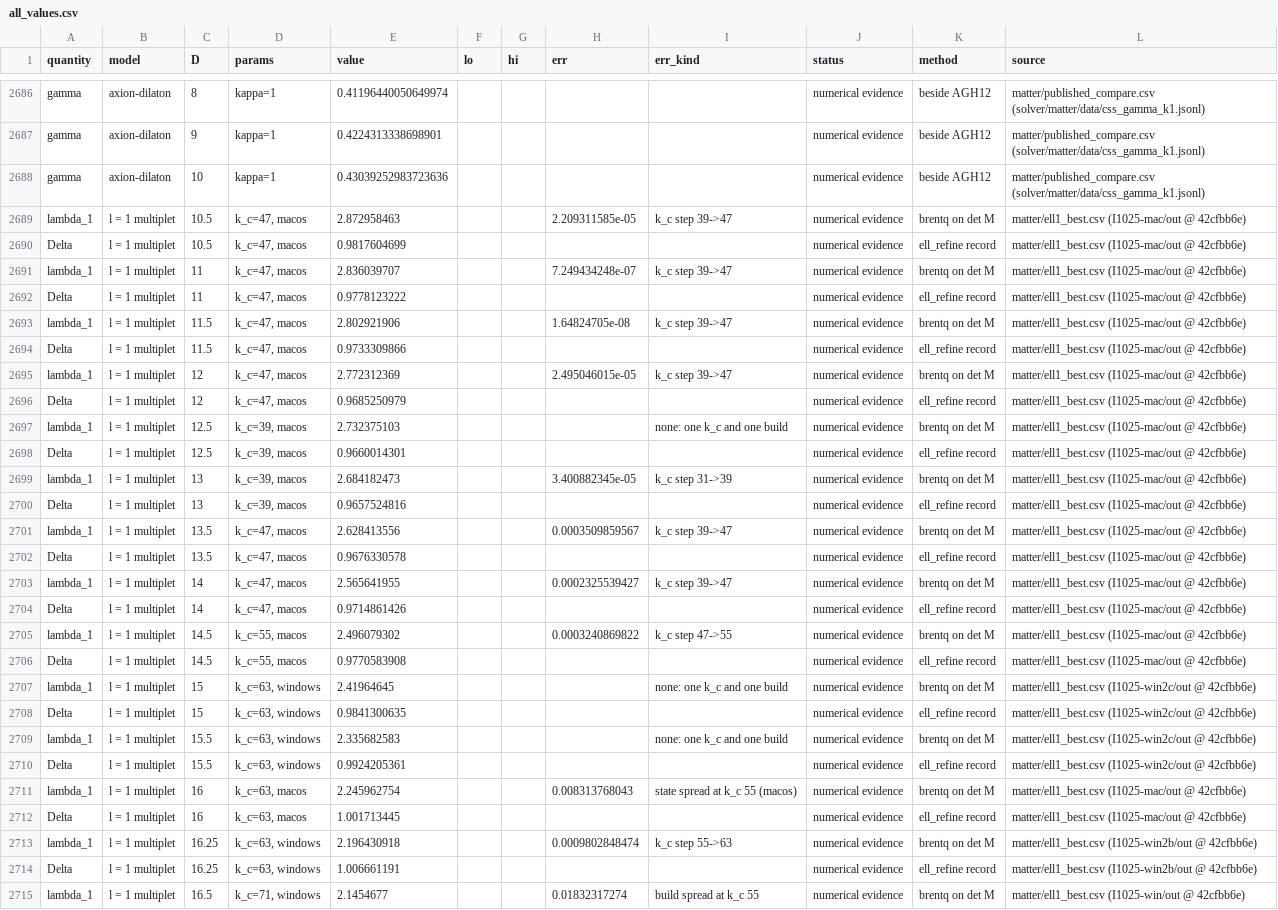
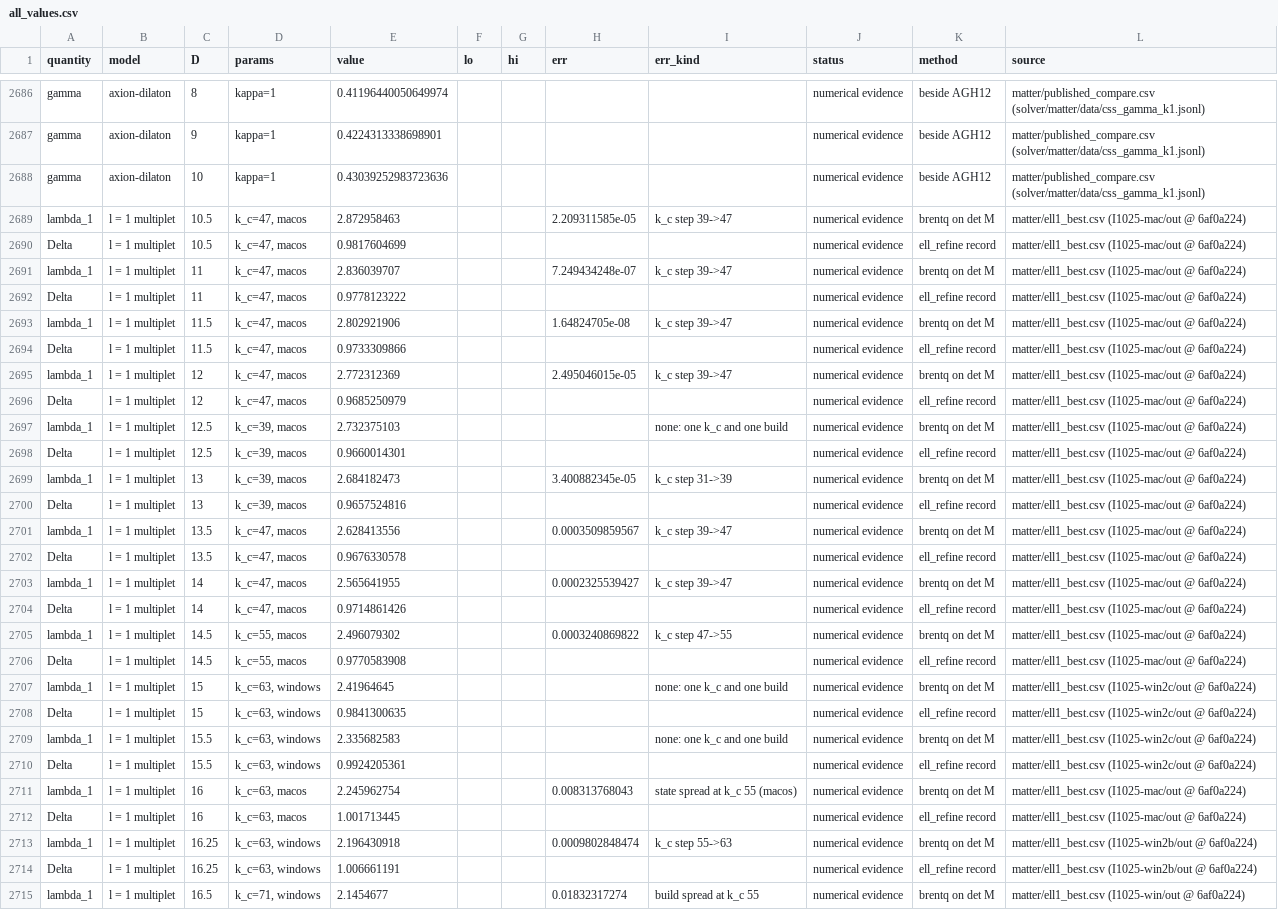
Before and after one commit to nmoinvaz/choptuik-large-d, a CSV file: all_values.csv, drawn as a sheet; only a part is shown, gaps mark what is left out; the diff covers the shown part only; the diff names each change by its address in the sheet, - before the commit and + after, or states it on an @@ line.

```diff
--- a/all_values.csv
+++ b/all_values.csv
-L2689:L2706 (source): …(I1025-mac/out @ 42cfbb6e)
+L2689:L2706 (source): …(I1025-mac/out @ 6af0a224)
-L2707:L2710 (source): …(I1025-win2c/out @ 42cfbb6e)
+L2707:L2710 (source): …(I1025-win2c/out @ 6af0a224)
-L2711:L2712 (source): …(I1025-mac/out @ 42cfbb6e)
+L2711:L2712 (source): …(I1025-mac/out @ 6af0a224)
-L2713:L2714 (source): …(I1025-win2b/out @ 42cfbb6e)
+L2713:L2714 (source): …(I1025-win2b/out @ 6af0a224)
-L2715 (source): …(I1025-win/out @ 42cfbb6e)
+L2715 (source): …(I1025-win/out @ 6af0a224)
```
Also changed, not shown: 33 edited cells elsewhere in this file, matter/ell1_best.csv, matter/ell1_root_kinds.csv, 1 other file.
